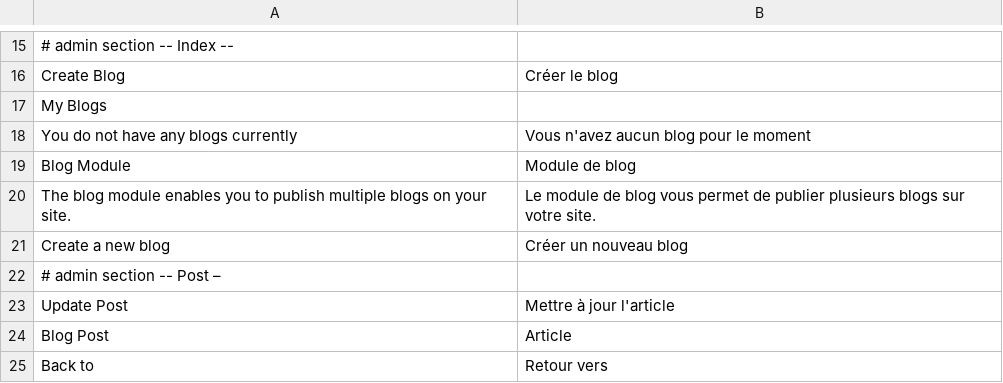
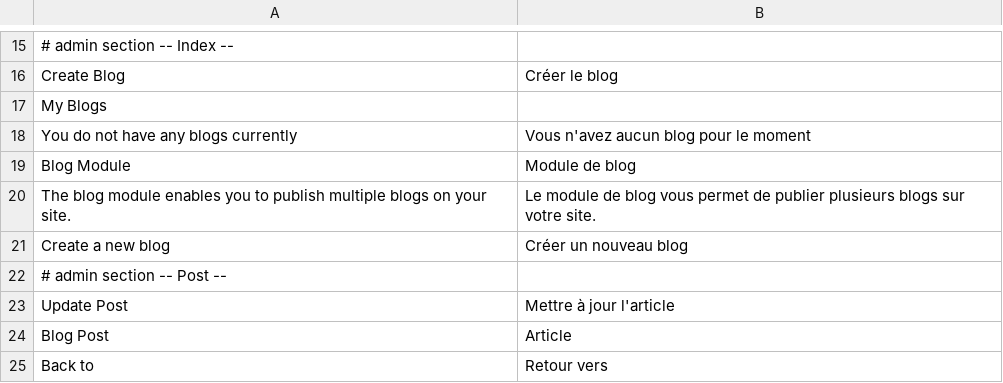
Before and after one commit to googlecode-mirror/digitalus-cms, a CSV file: application/modules/blog/data/language/french.csv, drawn as a sheet; only a part is shown, gaps mark what is left out; the diff names each change by its address in the sheet, - before the commit and + after, or states it on an @@ line.

```diff
--- a/application/modules/blog/data/language/french.csv
+++ b/application/modules/blog/data/language/french.csv
-A22: # admin section -- Post –
+A22: # admin section -- Post --
```
Also changed, not shown: application/modules/blog/data/language/english.csv, application/modules/blog/data/language/german.csv, 16 other files.
